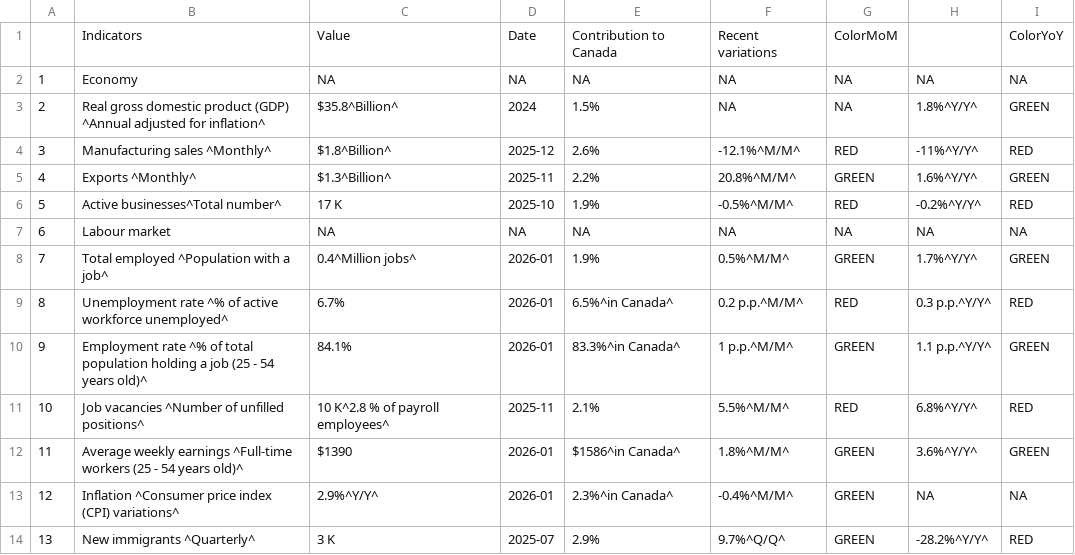
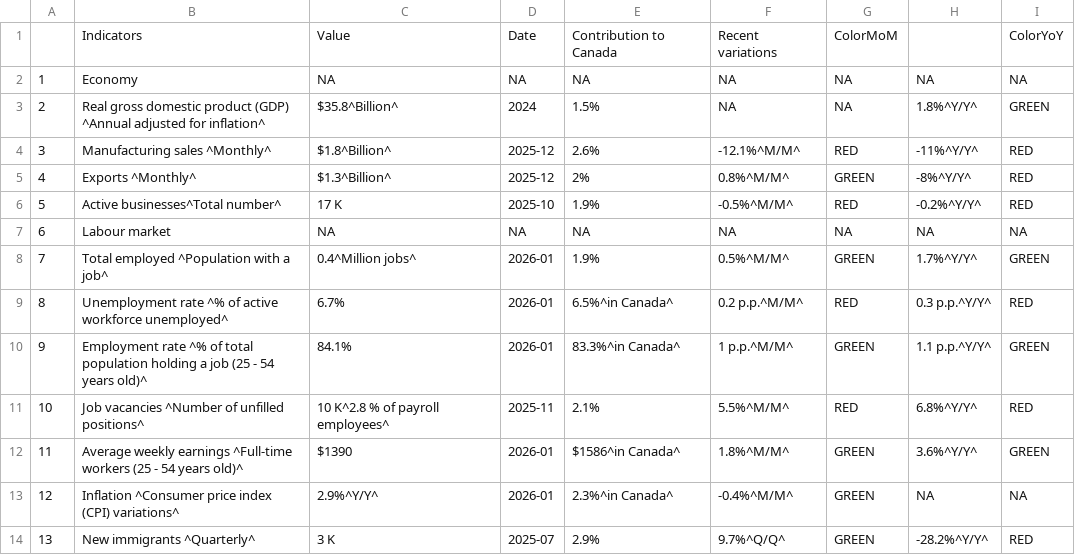
Before and after one commit to Dabra56/Economic_Dashboard, a CSV file: data/New_Brunswick_table.csv, drawn as a sheet.

```diff
--- a/data/New_Brunswick_table.csv
+++ b/data/New_Brunswick_table.csv
@@ -5,3 +5,3 @@
 "3","Manufacturing sales ^Monthly^","$1.8^Billion^","2025-12","2.6%","-12.1%^M/M^","RED","-11%^Y/Y^","RED"
-"4","Exports ^Monthly^","$1.3^Billion^","2025-11","2.2%","20.8%^M/M^","GREEN","1.6%^Y/Y^","GREEN"
+"4","Exports ^Monthly^","$1.3^Billion^","2025-12","2%","0.8%^M/M^","GREEN","-8%^Y/Y^","RED"
 "5","Active businesses^Total number^","17 K","2025-10","1.9%","-0.5%^M/M^","RED","-0.2%^Y/Y^","RED"
```
Also changed, not shown: data/Ontario_table.csv, data/export.csv, 22 other files.
